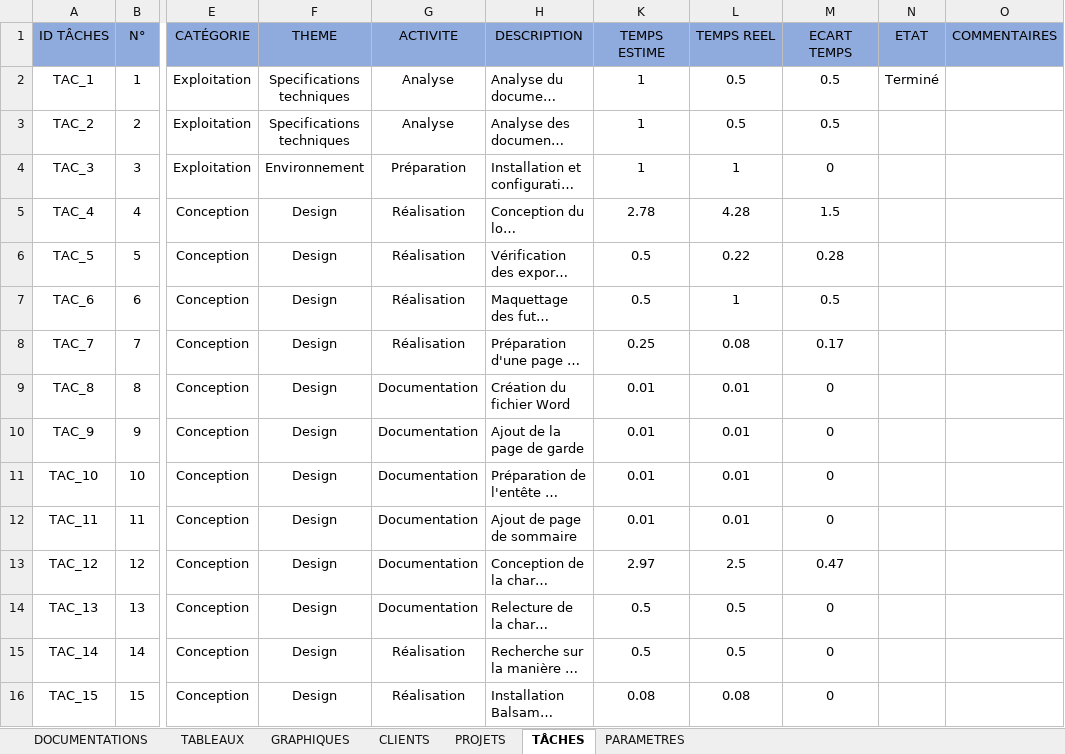
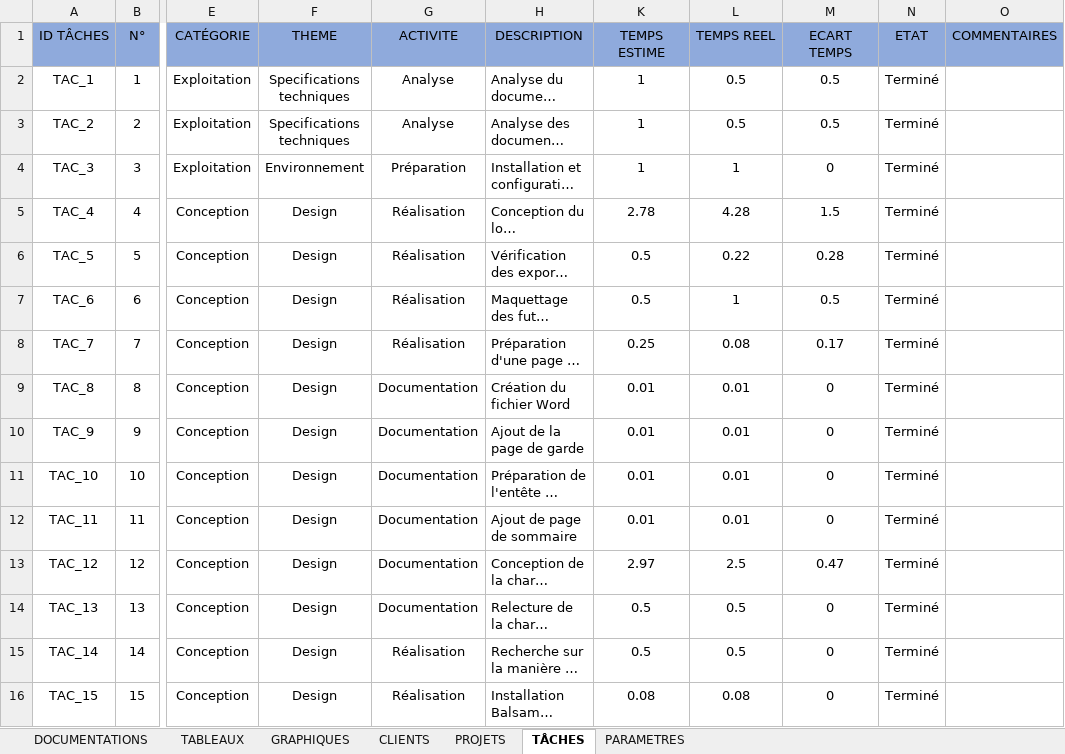
Before and after one commit to DarkChimeria/DISII-Projet1, an Excel workbook: ressources/documents/Nouveau_Suivi_aSlimani_V2.xlsx, sheet TÂCHES, drawn as a sheet; only a part is shown, gaps mark what is left out; long unchanged cells end in …; values as stored, in another font and other column widths than the file's, no borders; conditional formats and table styles not drawn; the diff covers the shown part only; the diff names each change by its address in the sheet, - before the commit and + after, or states it on an @@ line.

```diff
--- a/ressources/documents/Nouveau_Suivi_aSlimani_V2.xlsx (sheet TÂCHES)
+++ b/ressources/documents/Nouveau_Suivi_aSlimani_V2.xlsx (sheet TÂCHES)
-N3:N16 (ETAT): (empty)
+N3:N16 (ETAT): Terminé
```
Also changed, not shown: 1 added row, 1 removed row and 38 edited cells elsewhere in this sheet, sheet PROJETS, sheet CLIENTS, sheet DOCUMENTATIONS, sheet PARAMETRES, charts or pictures.
